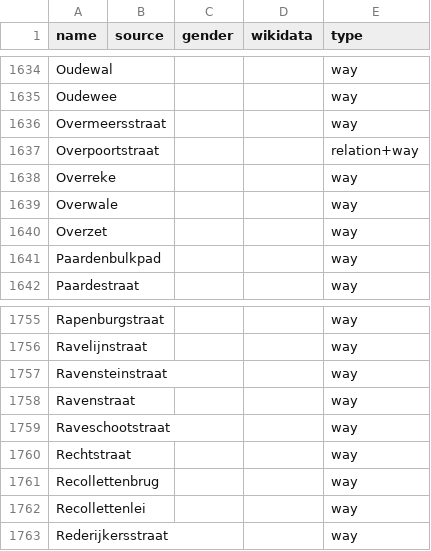
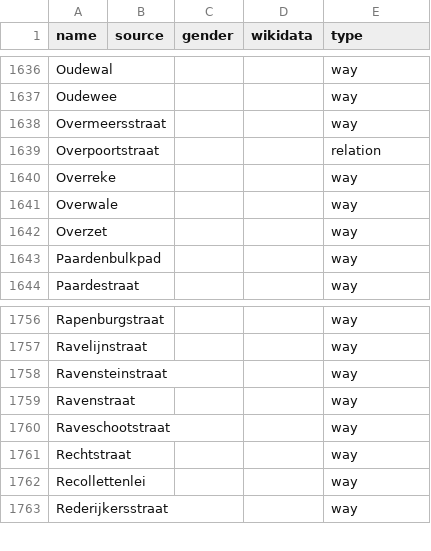
Before and after one commit to EqualStreetNames/equalstreetnames-gent, a CSV file: data/other.csv, drawn as a sheet; only a part is shown, gaps mark what is left out; the diff covers the shown part only.

```diff
--- a/data/other.csv
+++ b/data/other.csv
@@ -1636,3 +1638,3 @@ Oudewee,,,,way
 Overmeersstraat,,,,way
-Overpoortstraat,,,,relation+way
+Overpoortstraat,,,,relation
 Overreke,,,,way
@@ -1760,3 +1761,2 @@ Raveschootstraat,,,,way
 Rechtstraat,,,,way
-Recollettenbrug,,,,way
 Recollettenlei,,,,way
```
Also changed, not shown: 3 added rows and 2 removed rows elsewhere in this file, data/gender.csv, 3 other files.
